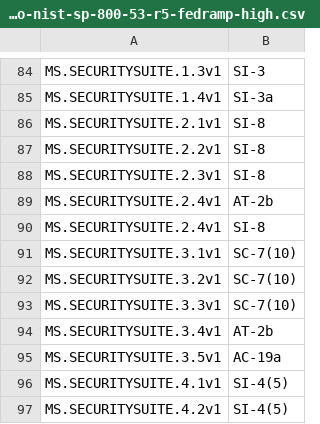
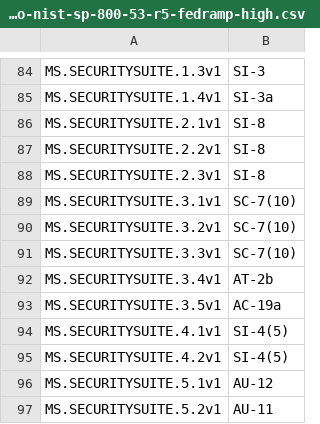
Before and after one commit to cisagov/ScubaGear, a CSV file: PowerShell/ScubaGear/mappings/scuba-to-nist-sp-800-53-r5-fedramp-high.csv, drawn as a sheet; only a part is shown, gaps mark what is left out; the shorter side is filled out with more unchanged rows; the diff names each change by its address in the sheet, - before the commit and + after, or states it on an @@ line.

```diff
--- a/PowerShell/ScubaGear/mappings/scuba-to-nist-sp-800-53-r5-fedramp-high.csv
+++ b/PowerShell/ScubaGear/mappings/scuba-to-nist-sp-800-53-r5-fedramp-high.csv
-row 89: MS.SECURITYSUITE.2.4v1 | AT-2b
-row 90: MS.SECURITYSUITE.2.4v1 | SI-8
```
Also changed, not shown: 16 other files.
